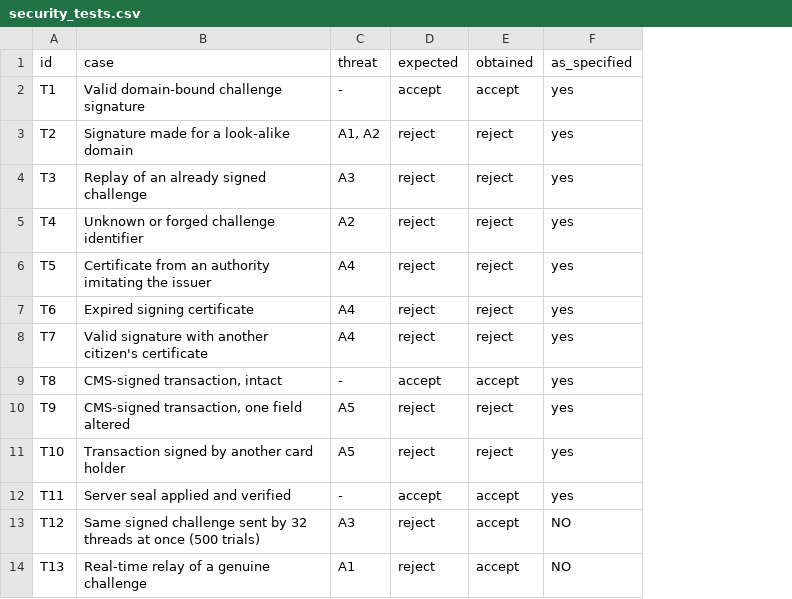
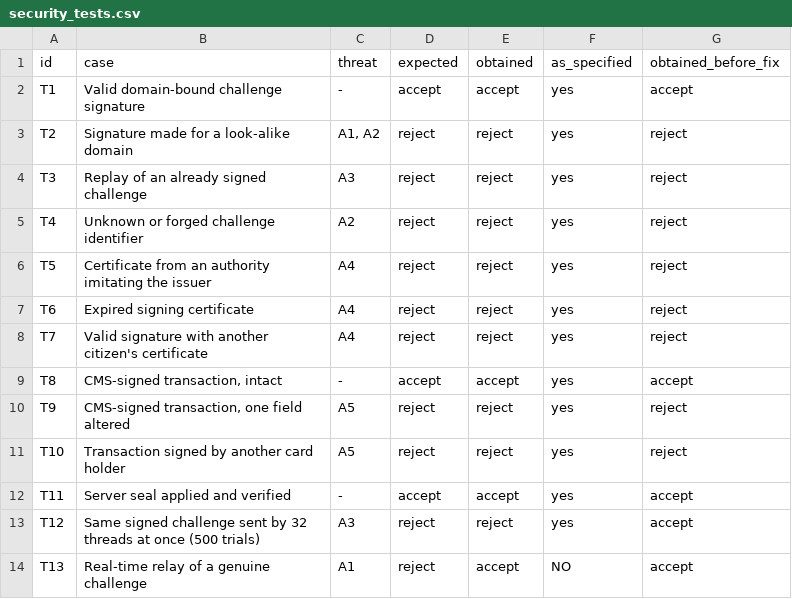
Before and after one commit to Andre031222/dnie-signanywhere-evaluation, a CSV file: data/security_tests.csv, drawn as a sheet; the diff names each change by its address in the sheet, - before the commit and + after, or states it on an @@ line.

Commit message:
T12 after the atomic fix of the single-use rule: one acceptance in all 500 trials

```diff
--- a/data/security_tests.csv
+++ b/data/security_tests.csv
+column G (obtained_before_fix), rows 2-14: accept | reject | reject | reject | reject | reject | reject | accept | reject | reject | accept | accept | accept
-E13 (obtained): accept
+E13 (obtained): reject
-F13 (as_specified): NO
+F13 (as_specified): yes
```
Also changed, not shown: 2 other files.
